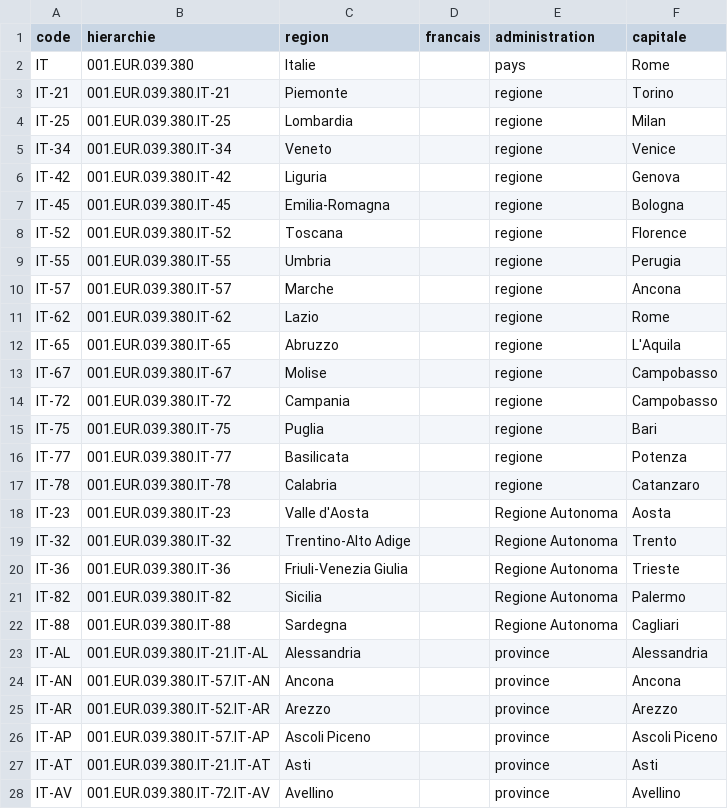
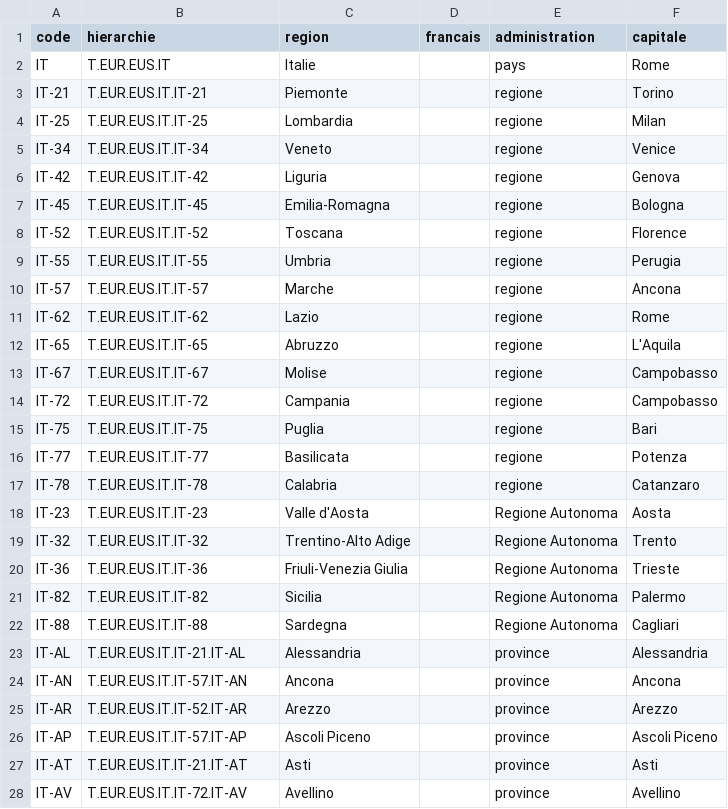
Before and after one commit to medina474/r5a10, a CSV file: data/regions/it.csv, drawn as a sheet; only a part is shown; the diff covers the shown part only.

```diff
--- a/data/regions/it.csv
+++ b/data/regions/it.csv
@@ -1,28 +1,28 @@
 code,hierarchie,region,francais,administration,capitale
-IT,001.EUR.039.380,Italie,,pays,Rome
-IT-21,001.EUR.039.380.IT-21,Piemonte,,regione,Torino
-IT-25,001.EUR.039.380.IT-25,Lombardia,,regione,Milan
-IT-34,001.EUR.039.380.IT-34,Veneto,,regione,Venice
-IT-42,001.EUR.039.380.IT-42,Liguria,,regione,Genova
-IT-45,001.EUR.039.380.IT-45,Emilia-Romagna,,regione,Bologna
-IT-52,001.EUR.039.380.IT-52,Toscana,,regione,Florence
-IT-55,001.EUR.039.380.IT-55,Umbria,,regione,Perugia
-IT-57,001.EUR.039.380.IT-57,Marche,,regione,Ancona
-IT-62,001.EUR.039.380.IT-62,Lazio,,regione,Rome
-IT-65,001.EUR.039.380.IT-65,Abruzzo,,regione,L'Aquila
-IT-67,001.EUR.039.380.IT-67,Molise,,regione,Campobasso
-IT-72,001.EUR.039.380.IT-72,Campania,,regione,Campobasso
-IT-75,001.EUR.039.380.IT-75,Puglia,,regione,Bari
-IT-77,001.EUR.039.380.IT-77,Basilicata,,regione,Potenza
-IT-78,001.EUR.039.380.IT-78,Calabria,,regione,Catanzaro
-IT-23,001.EUR.039.380.IT-23,Valle d'Aosta,,Regione Autonoma,Aosta
-IT-32,001.EUR.039.380.IT-32,Trentino-Alto Adige,,Regione Autonoma,Trento
-IT-36,001.EUR.039.380.IT-36,Friuli-Venezia Giulia,,Regione Autonoma,Trieste
-IT-82,001.EUR.039.380.IT-82,Sicilia,,Regione Autonoma,Palermo
-IT-88,001.EUR.039.380.IT-88,Sardegna,,Regione Autonoma,Cagliari
-IT-AL,001.EUR.039.380.IT-21.IT-AL,Alessandria,,province,Alessandria
-IT-AN,001.EUR.039.380.IT-57.IT-AN,Ancona,,province,Ancona
-IT-AR,001.EUR.039.380.IT-52.IT-AR,Arezzo,,province,Arezzo
-IT-AP,001.EUR.039.380.IT-57.IT-AP,Ascoli Piceno,,province,Ascoli Piceno
-IT-AT,001.EUR.039.380.IT-21.IT-AT,Asti,,province,Asti
-IT-AV,001.EUR.039.380.IT-72.IT-AV,Avellino,,province,Avellino
+IT,T.EUR.EUS.IT,Italie,,pays,Rome
+IT-21,T.EUR.EUS.IT.IT-21,Piemonte,,regione,Torino
+IT-25,T.EUR.EUS.IT.IT-25,Lombardia,,regione,Milan
+IT-34,T.EUR.EUS.IT.IT-34,Veneto,,regione,Venice
+IT-42,T.EUR.EUS.IT.IT-42,Liguria,,regione,Genova
+IT-45,T.EUR.EUS.IT.IT-45,Emilia-Romagna,,regione,Bologna
+IT-52,T.EUR.EUS.IT.IT-52,Toscana,,regione,Florence
+IT-55,T.EUR.EUS.IT.IT-55,Umbria,,regione,Perugia
+IT-57,T.EUR.EUS.IT.IT-57,Marche,,regione,Ancona
+IT-62,T.EUR.EUS.IT.IT-62,Lazio,,regione,Rome
+IT-65,T.EUR.EUS.IT.IT-65,Abruzzo,,regione,L'Aquila
+IT-67,T.EUR.EUS.IT.IT-67,Molise,,regione,Campobasso
+IT-72,T.EUR.EUS.IT.IT-72,Campania,,regione,Campobasso
+IT-75,T.EUR.EUS.IT.IT-75,Puglia,,regione,Bari
+IT-77,T.EUR.EUS.IT.IT-77,Basilicata,,regione,Potenza
+IT-78,T.EUR.EUS.IT.IT-78,Calabria,,regione,Catanzaro
+IT-23,T.EUR.EUS.IT.IT-23,Valle d'Aosta,,Regione Autonoma,Aosta
+IT-32,T.EUR.EUS.IT.IT-32,Trentino-Alto Adige,,Regione Autonoma,Trento
+IT-36,T.EUR.EUS.IT.IT-36,Friuli-Venezia Giulia,,Regione Autonoma,Trieste
+IT-82,T.EUR.EUS.IT.IT-82,Sicilia,,Regione Autonoma,Palermo
+IT-88,T.EUR.EUS.IT.IT-88,Sardegna,,Regione Autonoma,Cagliari
+IT-AL,T.EUR.EUS.IT.IT-21.IT-AL,Alessandria,,province,Alessandria
+IT-AN,T.EUR.EUS.IT.IT-57.IT-AN,Ancona,,province,Ancona
+IT-AR,T.EUR.EUS.IT.IT-52.IT-AR,Arezzo,,province,Arezzo
+IT-AP,T.EUR.EUS.IT.IT-57.IT-AP,Ascoli Piceno,,province,Ascoli Piceno
+IT-AT,T.EUR.EUS.IT.IT-21.IT-AT,Asti,,province,Asti
+IT-AV,T.EUR.EUS.IT.IT-72.IT-AV,Avellino,,province,Avellino
```
Also changed, not shown: 101 edited cells elsewhere in this file, data/regions/de.csv, data/regions/fr.csv, 24 other files.
